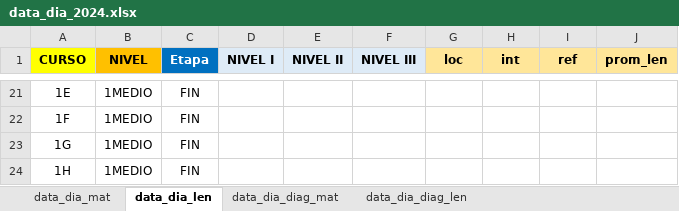
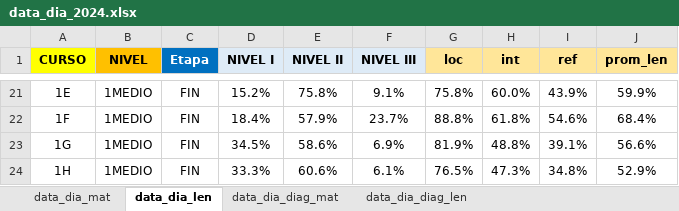
Before and after one commit to cjsepulveda/Proyect_multi_page, an Excel workbook: src/pages/data/data_dia_2024.xlsx, sheet data_dia_len, drawn as a sheet; only a part is shown, gaps mark what is left out; values as stored, in another font and other column widths than the file's, no borders; the diff covers the shown part only; the diff names each change by its address in the sheet, - before the commit and + after, or states it on an @@ line.

```diff
--- a/src/pages/data/data_dia_2024.xlsx (sheet data_dia_len)
+++ b/src/pages/data/data_dia_2024.xlsx (sheet data_dia_len)
-D21 (NIVEL I): (empty)
+D21 (NIVEL I): 15.2%
-E21 (NIVEL II): (empty)
+E21 (NIVEL II): 75.8%
-F21 (NIVEL III): (empty)
+F21 (NIVEL III): 9.1%
-G21 (loc): (empty)
+G21 (loc): 75.8%
-H21 (int): (empty)
+H21 (int): 60.0%
-I21 (ref): (empty)
+I21 (ref): 43.9%
-J21 (prom_len): (empty)
+J21 (prom_len): 59.9%
-D22 (NIVEL I): (empty)
+D22 (NIVEL I): 18.4%
-E22 (NIVEL II): (empty)
+E22 (NIVEL II): 57.9%
-F22 (NIVEL III): (empty)
+F22 (NIVEL III): 23.7%
-G22 (loc): (empty)
+G22 (loc): 88.8%
-H22 (int): (empty)
+H22 (int): 61.8%
-I22 (ref): (empty)
+I22 (ref): 54.6%
-J22 (prom_len): (empty)
+J22 (prom_len): 68.4%
-D23 (NIVEL I): (empty)
+D23 (NIVEL I): 34.5%
-E23 (NIVEL II): (empty)
+E23 (NIVEL II): 58.6%
-F23 (NIVEL III): (empty)
+F23 (NIVEL III): 6.9%
-G23 (loc): (empty)
+G23 (loc): 81.9%
-H23 (int): (empty)
+H23 (int): 48.8%
-I23 (ref): (empty)
+I23 (ref): 39.1%
-J23 (prom_len): (empty)
+J23 (prom_len): 56.6%
-D24 (NIVEL I): (empty)
+D24 (NIVEL I): 33.3%
-E24 (NIVEL II): (empty)
+E24 (NIVEL II): 60.6%
-F24 (NIVEL III): (empty)
+F24 (NIVEL III): 6.1%
-G24 (loc): (empty)
+G24 (loc): 76.5%
-H24 (int): (empty)
+H24 (int): 47.3%
-I24 (ref): (empty)
+I24 (ref): 34.8%
-J24 (prom_len): (empty)
+J24 (prom_len): 52.9%
```
Also changed, not shown: 91 edited cells elsewhere in this sheet, sheet data_dia_mat.
